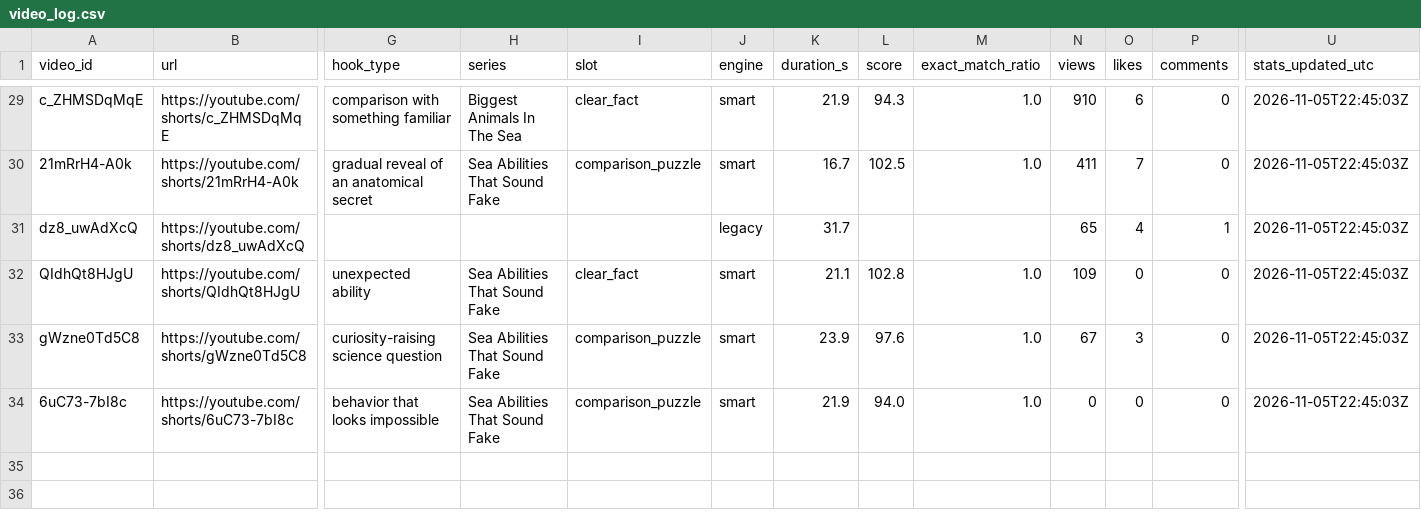
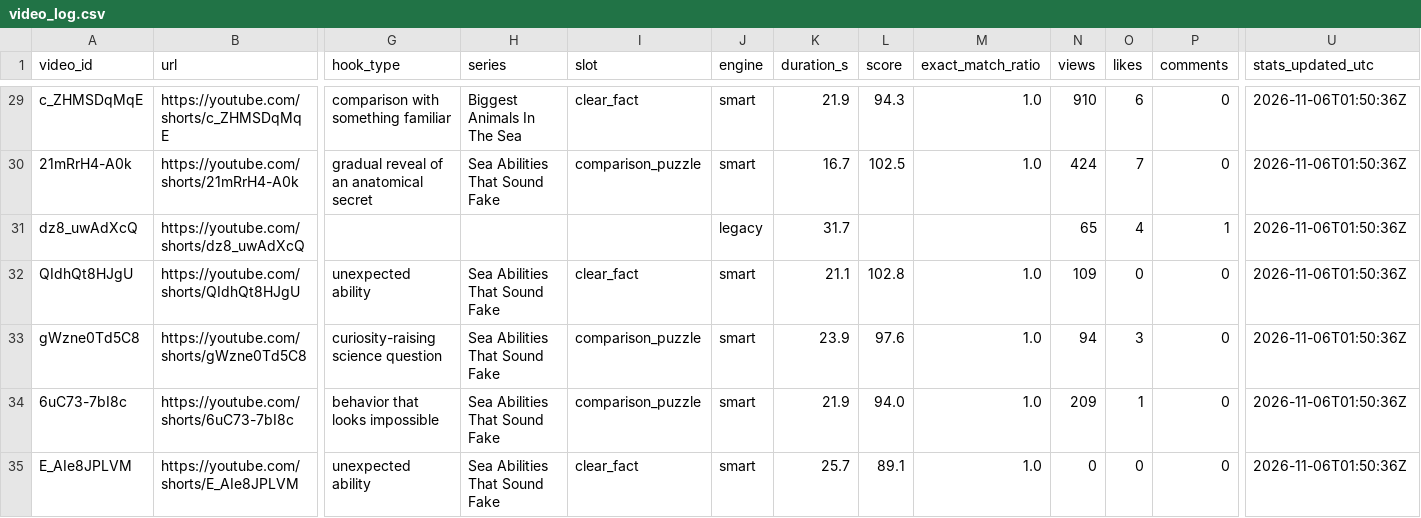
Before and after one commit to Mezfer/tom-shorts, a CSV file: video_log.csv, drawn as a sheet; only a part is shown, gaps mark what is left out; rows hold the shown columns only; the diff covers the shown part only; the diff names each change by its address in the sheet, - before the commit and + after, or states it on an @@ line.

```diff
--- a/video_log.csv
+++ b/video_log.csv
-U29:U34 (stats_updated_utc): 2026-11-05T22:45:03Z
+U29:U34 (stats_updated_utc): 2026-11-06T01:50:36Z
-N30 (views): 411
+N30 (views): 424
-N33 (views): 67
+N33 (views): 94
-N34 (views): 0
+N34 (views): 209
-O34 (likes): 0
+O34 (likes): 1
+row 35: E_AIe8JPLVM | https://youtube.com/shorts/E_AIe8JPLVM | unexpected ability | Sea Abilities That Sound Fake | clear_fact | smart | 25.7 | 89.1 | 1.0 | 0 | 0 | 0 | 2026-11-06T01:50:36Z
```
Also changed, not shown: 31 edited cells elsewhere in this file, 5 other files.
